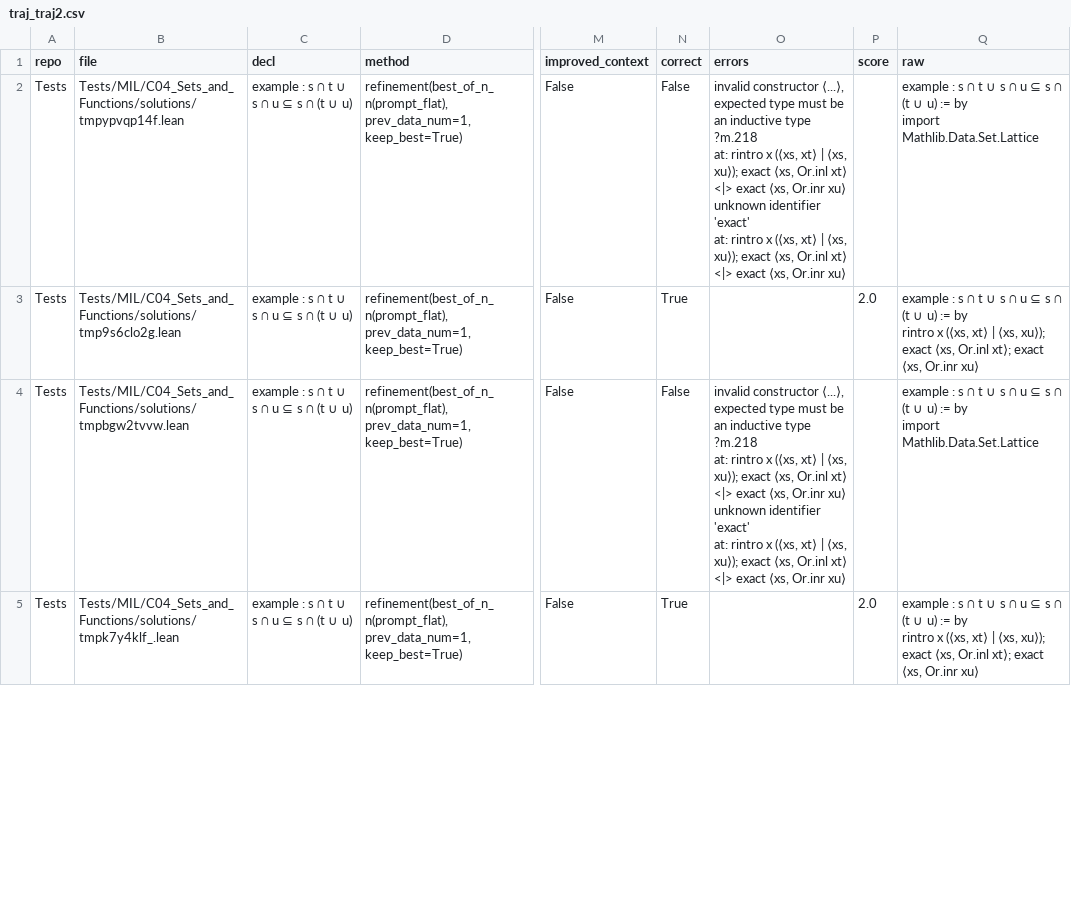
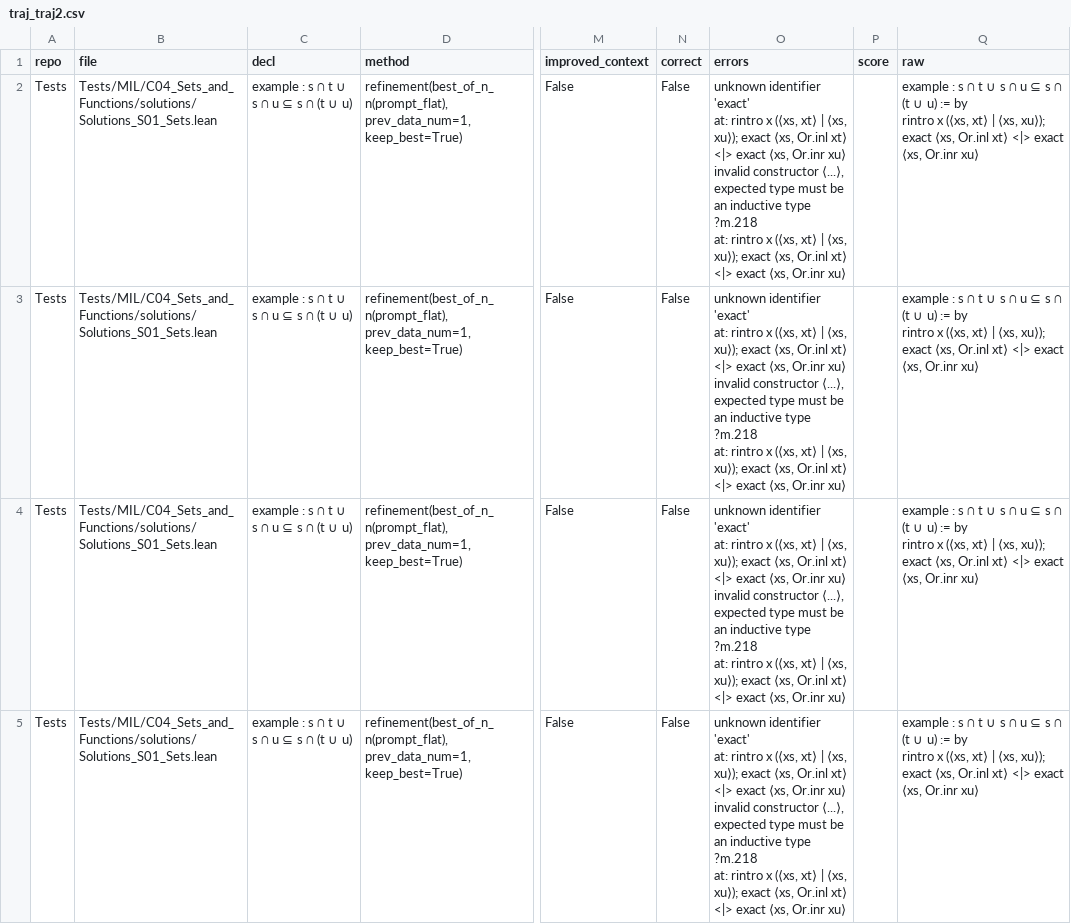
Before and after one commit to riyazahuja/ImProver, a CSV file: benchmark/data/traj_traj2.csv, drawn as a sheet; only a part is shown, gaps mark what is left out; ↵ is a line break in a cell; the diff covers the shown part only; the diff names each change by its address in the sheet, - before the commit and + after, or states it on an @@ line.

```diff
--- a/benchmark/data/traj_traj2.csv
+++ b/benchmark/data/traj_traj2.csv
-B2 (file): Tests/MIL/C04_Sets_and_Functions/solutions/tmpypvqp14f.lean
+B2 (file): Tests/MIL/C04_Sets_and_Functions/solutions/Solutions_S01_Sets.lean
-O2 (errors): invalid constructor ⟨...⟩, expected type must be an inductive type ↵ ?m.218 ↵ at: rintro x (⟨xs, xt⟩ | ⟨xs, xu⟩); exact ⟨xs, Or.inl xt⟩ <|> exact ⟨xs, Or.inr xu⟩ ↵ unknown identifier 'exact' ↵ at: rintro…
+O2 (errors): unknown identifier 'exact' ↵ at: rintro x (⟨xs, xt⟩ | ⟨xs, xu⟩); exact ⟨xs, Or.inl xt⟩ <|> exact ⟨xs, Or.inr xu⟩ ↵ invalid constructor ⟨...⟩, expected type must be an inductive type ↵ ?m.218 ↵ at: rintro…
-Q2 (raw): …:= by ↵ import Mathlib.Data.Set.Lattice
+Q2 (raw): …:= by ↵ rintro x (⟨xs, xt⟩ | ⟨xs, xu⟩); exact ⟨xs, Or.inl xt⟩ <|> exact ⟨xs, Or.inr xu⟩
-B3 (file): Tests/MIL/C04_Sets_and_Functions/solutions/tmp9s6clo2g.lean
+B3 (file): Tests/MIL/C04_Sets_and_Functions/solutions/Solutions_S01_Sets.lean
-N3 (correct): True
+N3 (correct): False
-O3 (errors): (empty)
+O3 (errors): unknown identifier 'exact' ↵ at: rintro x (⟨xs, xt⟩ | ⟨xs, xu⟩); exact ⟨xs, Or.inl xt⟩ <|> exact ⟨xs, Or.inr xu⟩ ↵ invalid constructor ⟨...⟩, expected type must be an inductive type ↵ ?m.218 ↵ at: rintro x (⟨xs, xt⟩ | ⟨xs, xu⟩); exact ⟨xs, Or.inl xt⟩ <|> exact ⟨xs, Or.inr xu⟩
-P3 (score): 2.0
+P3 (score): (empty)
-Q3 (raw): …⟨xs, Or.inl xt⟩; exact ⟨xs,…
+Q3 (raw): …⟨xs, Or.inl xt⟩ <|> exact ⟨xs,…
-B4 (file): Tests/MIL/C04_Sets_and_Functions/solutions/tmpbgw2tvvw.lean
+B4 (file): Tests/MIL/C04_Sets_and_Functions/solutions/Solutions_S01_Sets.lean
-O4 (errors): invalid constructor ⟨...⟩, expected type must be an inductive type ↵ ?m.218 ↵ at: rintro x (⟨xs, xt⟩ | ⟨xs, xu⟩); exact ⟨xs, Or.inl xt⟩ <|> exact ⟨xs, Or.inr xu⟩ ↵ unknown identifier 'exact' ↵ at: rintro…
+O4 (errors): unknown identifier 'exact' ↵ at: rintro x (⟨xs, xt⟩ | ⟨xs, xu⟩); exact ⟨xs, Or.inl xt⟩ <|> exact ⟨xs, Or.inr xu⟩ ↵ invalid constructor ⟨...⟩, expected type must be an inductive type ↵ ?m.218 ↵ at: rintro…
-Q4 (raw): …:= by ↵ import Mathlib.Data.Set.Lattice
+Q4 (raw): …:= by ↵ rintro x (⟨xs, xt⟩ | ⟨xs, xu⟩); exact ⟨xs, Or.inl xt⟩ <|> exact ⟨xs, Or.inr xu⟩
-B5 (file): Tests/MIL/C04_Sets_and_Functions/solutions/tmpk7y4klf_.lean
+B5 (file): Tests/MIL/C04_Sets_and_Functions/solutions/Solutions_S01_Sets.lean
-N5 (correct): True
+N5 (correct): False
-O5 (errors): (empty)
+O5 (errors): unknown identifier 'exact' ↵ at: rintro x (⟨xs, xt⟩ | ⟨xs, xu⟩); exact ⟨xs, Or.inl xt⟩ <|> exact ⟨xs, Or.inr xu⟩ ↵ invalid constructor ⟨...⟩, expected type must be an inductive type ↵ ?m.218 ↵ at: rintro x (⟨xs, xt⟩ | ⟨xs, xu⟩); exact ⟨xs, Or.inl xt⟩ <|> exact ⟨xs, Or.inr xu⟩
-P5 (score): 2.0
+P5 (score): (empty)
-Q5 (raw): …⟨xs, Or.inl xt⟩; exact ⟨xs,…
+Q5 (raw): …⟨xs, Or.inl xt⟩ <|> exact ⟨xs,…
```
Also changed, not shown: 53 edited cells elsewhere in this file, benchmark/data/traj_data2.csv, 8 other files.
